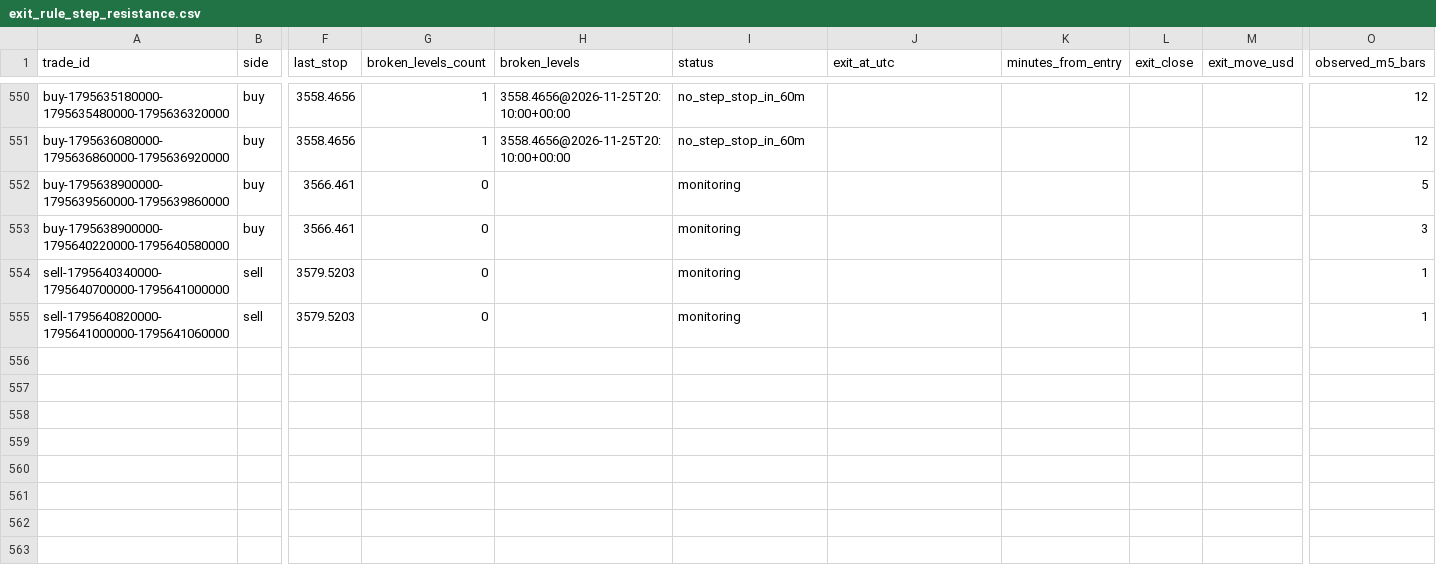
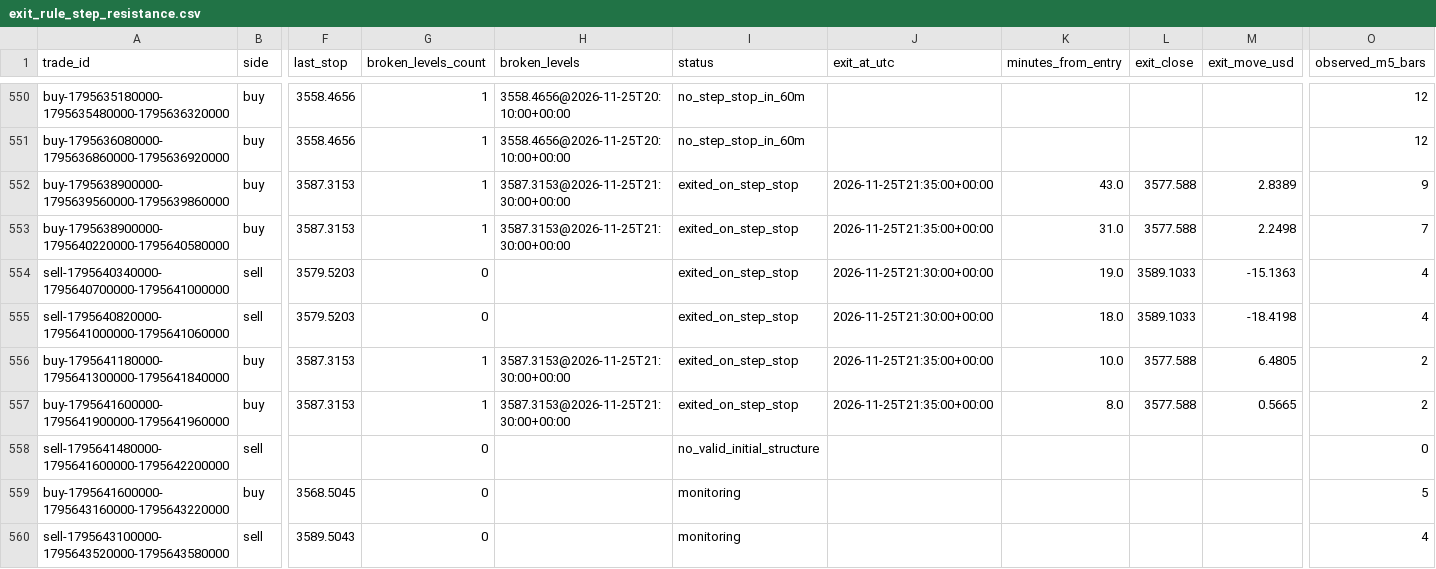
Before and after one commit to salehrbo1-cell/Alert-bot, a CSV file: research/sonic_paper/exit_rule_step_resistance.csv, drawn as a sheet; only a part is shown, gaps mark what is left out; rows hold the shown columns only; the diff covers the shown part only; the diff names each change by its address in the sheet, - before the commit and + after, or states it on an @@ line.

```diff
--- a/research/sonic_paper/exit_rule_step_resistance.csv
+++ b/research/sonic_paper/exit_rule_step_resistance.csv
-F552:F553 (last_stop): 3566.461
+F552:F553 (last_stop): 3587.3153
-G552:G553 (broken_levels_count): 0
+G552:G553 (broken_levels_count): 1
-H552:H553 (broken_levels): (empty)
+H552:H553 (broken_levels): 3587.3153@2026-11-25T21:30:00+00:00
-I552:I555 (status): monitoring
+I552:I555 (status): exited_on_step_stop
-J552:J553 (exit_at_utc): (empty)
+J552:J553 (exit_at_utc): 2026-11-25T21:35:00+00:00
-K552 (minutes_from_entry): (empty)
+K552 (minutes_from_entry): 43.0
-L552:L553 (exit_close): (empty)
+L552:L553 (exit_close): 3577.588
-M552 (exit_move_usd): (empty)
+M552 (exit_move_usd): 2.8389
-O552 (observed_m5_bars): 5
+O552 (observed_m5_bars): 9
-K553 (minutes_from_entry): (empty)
+K553 (minutes_from_entry): 31.0
-M553 (exit_move_usd): (empty)
+M553 (exit_move_usd): 2.2498
-O553 (observed_m5_bars): 3
+O553 (observed_m5_bars): 7
-J554:J555 (exit_at_utc): (empty)
+J554:J555 (exit_at_utc): 2026-11-25T21:30:00+00:00
-K554 (minutes_from_entry): (empty)
+K554 (minutes_from_entry): 19.0
-L554:L555 (exit_close): (empty)
+L554:L555 (exit_close): 3589.1033
-M554 (exit_move_usd): (empty)
+M554 (exit_move_usd): -15.1363
-O554:O555 (observed_m5_bars): 1
+O554:O555 (observed_m5_bars): 4
-K555 (minutes_from_entry): (empty)
+K555 (minutes_from_entry): 18.0
-M555 (exit_move_usd): (empty)
+M555 (exit_move_usd): -18.4198
+row 556: buy-1795641180000-1795641300000-1795641840000 | buy | 3587.3153 | 1 | 3587.3153@2026-11-25T21:30:00+00:00 | exited_on_step_stop | 2026-11-25T21:35:00+00:00 | 10.0 | 3577.588 | 6.4805 | 2
+row 557: buy-1795641600000-1795641900000-1795641960000 | buy | 3587.3153 | 1 | 3587.3153@2026-11-25T21:30:00+00:00 | exited_on_step_stop | 2026-11-25T21:35:00+00:00 | 8.0 | 3577.588 | 0.5665 | 2
+row 558: sell-1795641480000-1795641600000-1795642200000 | sell |  | 0 |  | no_valid_initial_structure |  |  |  |  | 0
+row 559: buy-1795641600000-1795643160000-1795643220000 | buy | 3568.5045 | 0 |  | monitoring |  |  |  |  | 5
+row 560: sell-1795643100000-1795643520000-1795643580000 | sell | 3589.5043 | 0 |  | monitoring |  |  |  |  | 4
```
Also changed, not shown: 56 edited cells elsewhere in this file, research/sonic_paper/exit_rule_m5_structure.csv, research/sonic_paper/exit_rule_structure_break.csv, 4 other files.
